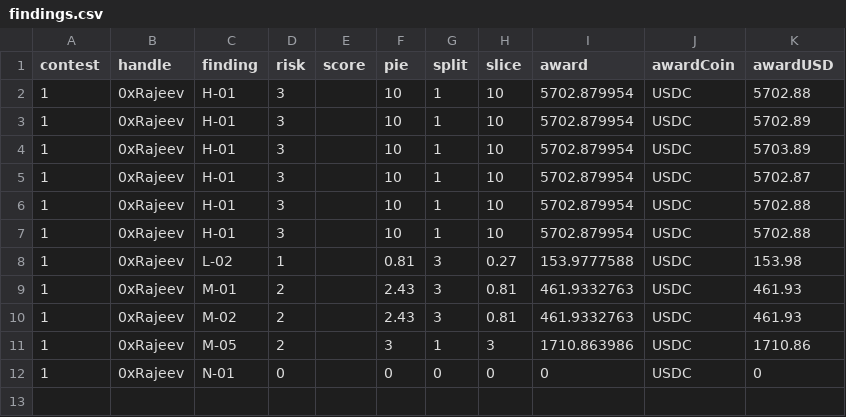
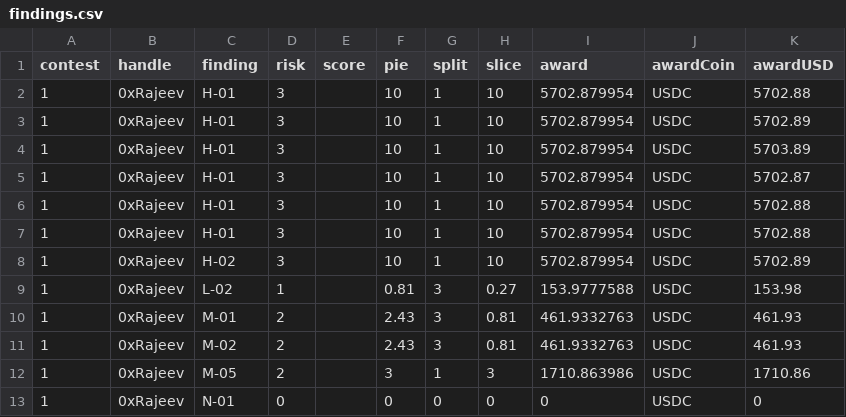
Before and after one commit to Carlos-stackfive/testing, a CSV file: _data/findings.csv, drawn as a sheet; the diff names each change by its address in the sheet, - before the commit and + after, or states it on an @@ line.

Commit message:
Update findings.csv

```diff
--- a/_data/findings.csv
+++ b/_data/findings.csv
+row 8: 1 | 0xRajeev | H-02 | 3 |  | 10 | 1 | 10 | 5702.879954 | USDC | 5702.89
```
